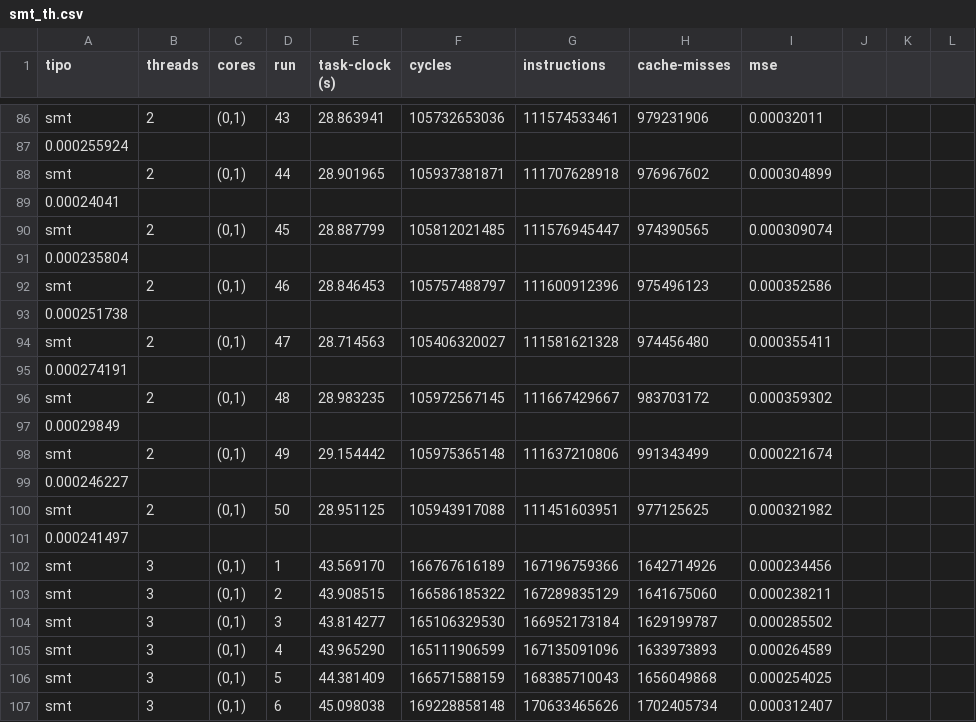
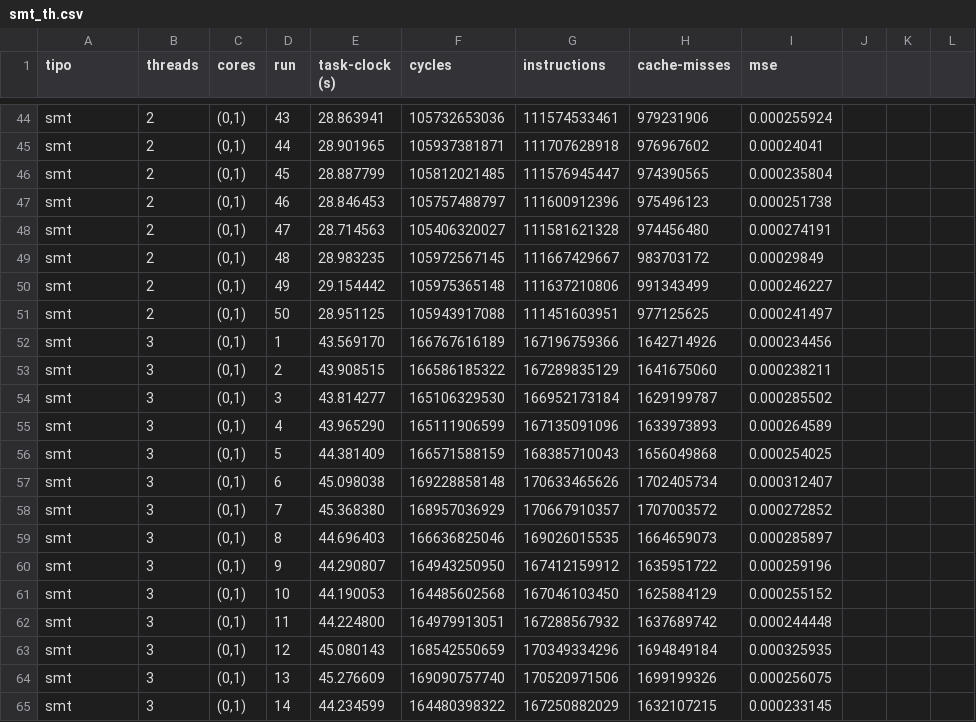
Before and after one commit to f4bms/fmelendez_a2_2026_s1, a CSV file: Proyecto1/results/smt_th.csv, drawn as a sheet; only a part is shown, gaps mark what is left out; the shorter side is filled out with more unchanged rows; removed rows and columns are numbered as before the commit, all else as after; the diff covers the shown part only; the diff names each change by its address in the sheet, - before the commit and + after, or states it on an @@ line.

```diff
--- a/Proyecto1/results/smt_th.csv
+++ b/Proyecto1/results/smt_th.csv
-I44 (mse): 0.00032011
+I44 (mse): 0.000255924
-row 87: 0.000255924
-I45 (mse): 0.000304899
+I45 (mse): 0.00024041
-row 89: 0.00024041
-I46 (mse): 0.000309074
+I46 (mse): 0.000235804
-row 91: 0.000235804
-I47 (mse): 0.000352586
+I47 (mse): 0.000251738
-row 93: 0.000251738
-I48 (mse): 0.000355411
+I48 (mse): 0.000274191
-row 95: 0.000274191
-I49 (mse): 0.000359302
+I49 (mse): 0.00029849
-row 97: 0.00029849
-I50 (mse): 0.000221674
+I50 (mse): 0.000246227
-row 99: 0.000246227
-I51 (mse): 0.000321982
+I51 (mse): 0.000241497
-row 101: 0.000241497
```
Also changed, not shown: 42 removed rows and 42 edited cells elsewhere in this file, Proyecto1/results/resultados_smt.csv, 19 other files.
